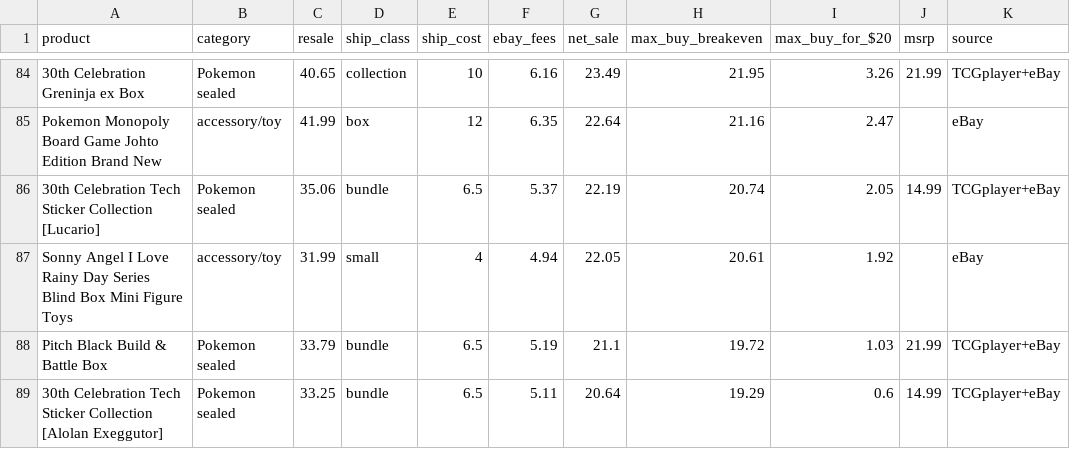
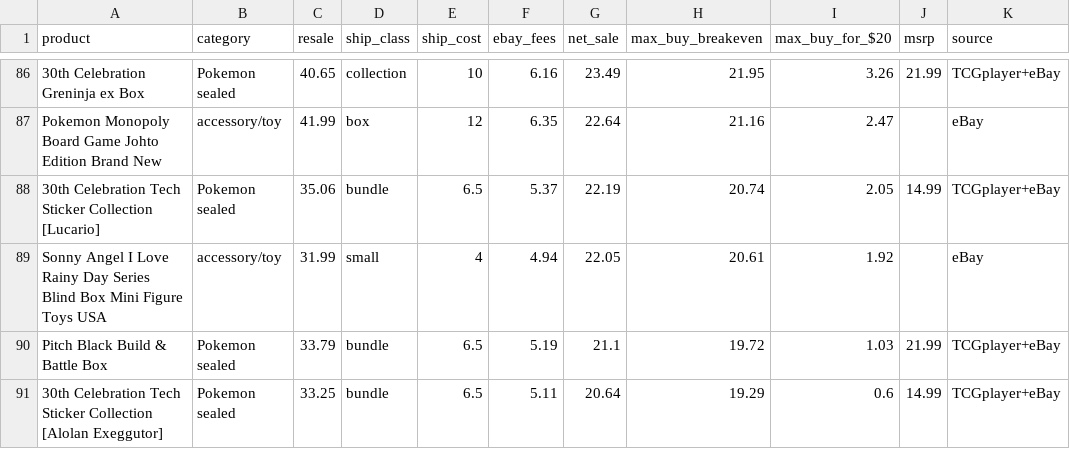
Before and after one commit to osphantom/pokemon-card-feed, a CSV file: flip-list.csv, drawn as a sheet; only a part is shown, gaps mark what is left out; the diff covers the shown part only.

```diff
--- a/flip-list.csv
+++ b/flip-list.csv
@@ -86,3 +88,3 @@ Pokemon Monopoly Board Game Johto Edition Brand New,accessory/toy,41.99,box,12,6
 30th Celebration Tech Sticker Collection [Lucario],Pokemon sealed,35.06,bundle,6.5,5.37,22.19,20.74,2.05,14.99,TCGplayer+eBay
-Sonny Angel I Love Rainy Day Series Blind Box Mini Figure Toys,accessory/toy,31.99,small,4,4.94,22.05,20.61,1.92,,eBay
+Sonny Angel I Love Rainy Day Series Blind Box Mini Figure Toys USA,accessory/toy,31.99,small,4,4.94,22.05,20.61,1.92,,eBay
 Pitch Black Build & Battle Box,Pokemon sealed,33.79,bundle,6.5,5.19,21.1,19.72,1.03,21.99,TCGplayer+eBay
```
Also changed, not shown: 9 added rows, 7 removed rows and 11 edited cells elsewhere in this file, 4 other files.
